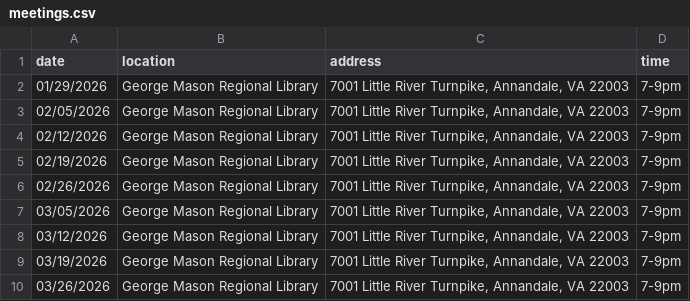
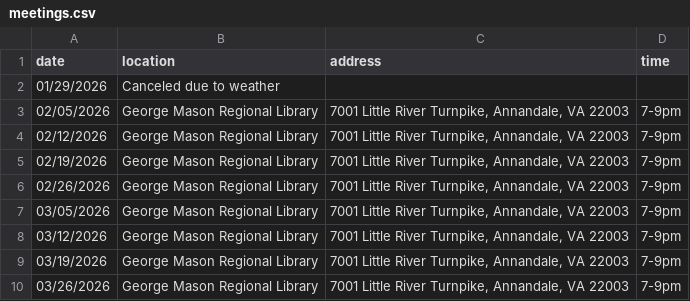
Before and after one commit to DPD-30/fairfaxjugglers, a CSV file: _data/meetings.csv, drawn as a sheet.

Commit message:
Add cancellation for meeting on 01/29/2026
Updated meeting schedule with a cancellation due to weather.

```diff
--- a/_data/meetings.csv
+++ b/_data/meetings.csv
@@ -1,3 +1,3 @@
 date,location,address,time
-01/29/2026,George Mason Regional Library,"7001 Little River Turnpike, Annandale, VA 22003",7-9pm
+01/29/2026,Canceled due to weather,,
 02/05/2026,George Mason Regional Library,"7001 Little River Turnpike, Annandale, VA 22003",7-9pm
```
